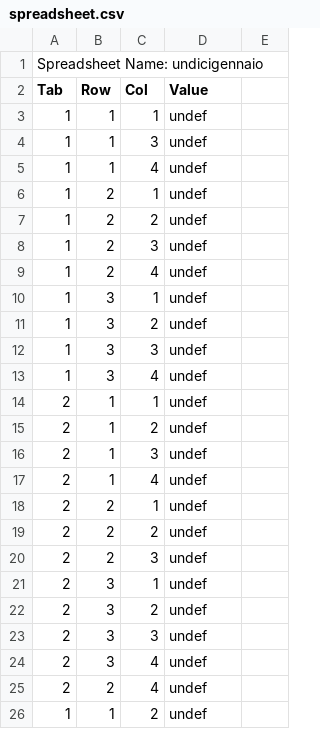
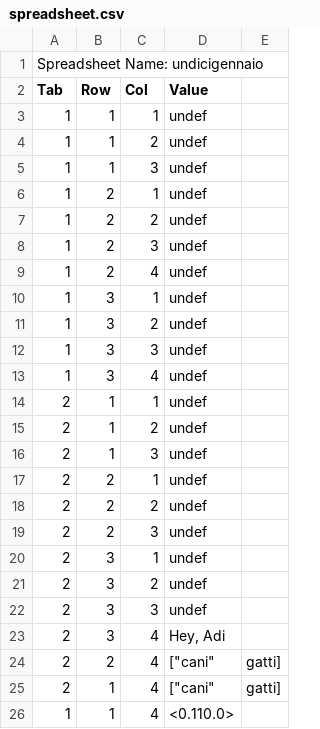
Before and after one commit to AdlaiSantopadre/Home, a CSV file: spreadsheet.csv, drawn as a sheet.

```diff
--- a/spreadsheet.csv
+++ b/spreadsheet.csv
@@ -3,4 +3,4 @@ Tab,Row,Col,Value
 1,1,1,undef
+1,1,2,undef
 1,1,3,undef
-1,1,4,undef
 1,2,1,undef
@@ -16,3 +16,2 @@ Tab,Row,Col,Value
 2,1,3,undef
-2,1,4,undef
 2,2,1,undef
@@ -23,4 +22,5 @@ Tab,Row,Col,Value
 2,3,3,undef
-2,3,4,undef
-2,2,4,undef
-1,1,2,undef
+2,3,4,"Hey, Adi"
+2,2,4,["cani","gatti"]
+2,1,4,["cani","gatti"]
+1,1,4,<0.110.0>
```
Also changed, not shown: 32 other files.
